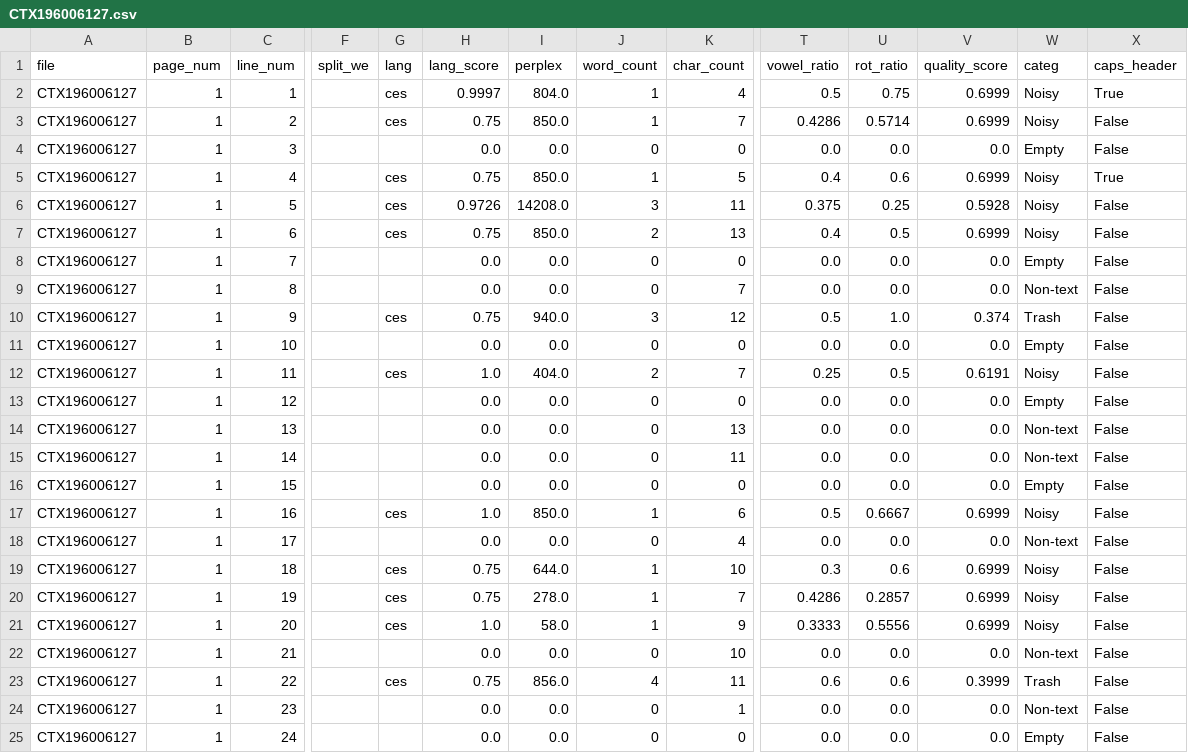
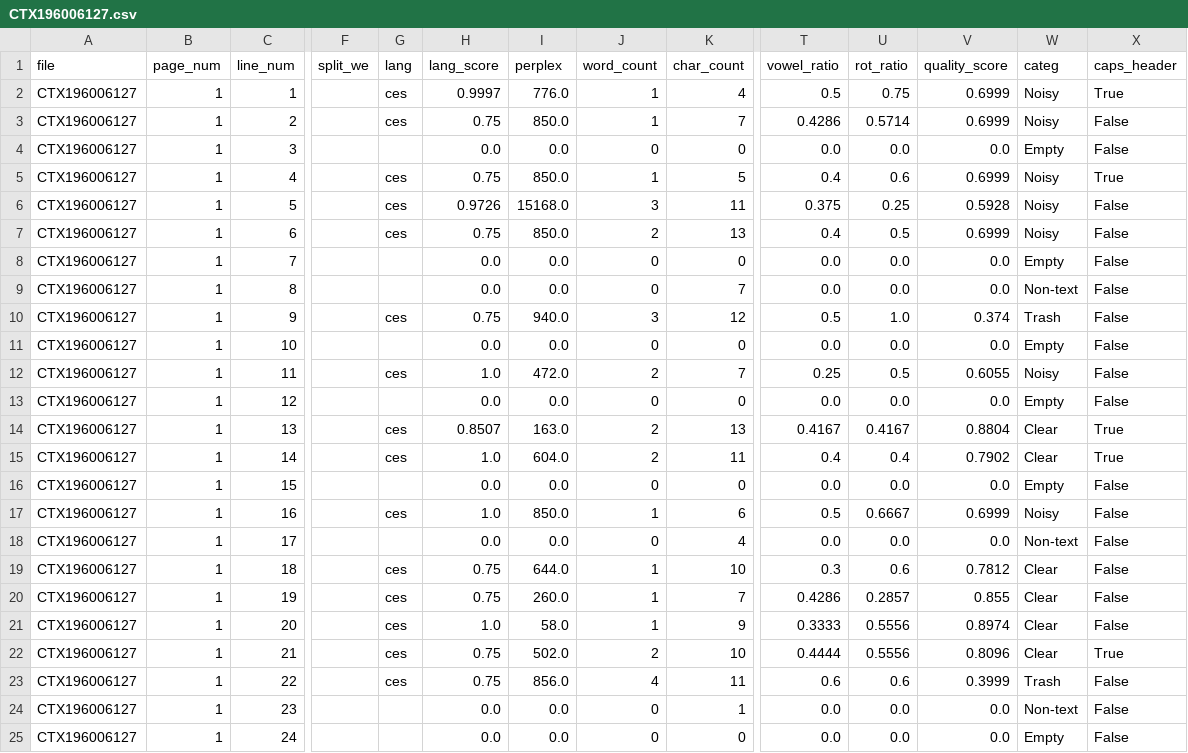
Before and after one commit to ufal/atrium-alto-postprocess, a CSV file: data_samples/DOC_LINE_QWEN_CATEG/CTX196006127.csv, drawn as a sheet; only a part is shown, gaps mark what is left out; the diff covers the shown part only; the diff names each change by its address in the sheet, - before the commit and + after, or states it on an @@ line.

```diff
--- a/data_samples/DOC_LINE_QWEN_CATEG/CTX196006127.csv
+++ b/data_samples/DOC_LINE_QWEN_CATEG/CTX196006127.csv
-I2 (perplex): 804.0
+I2 (perplex): 776.0
-I6 (perplex): 14208.0
+I6 (perplex): 15168.0
-I12 (perplex): 404.0
+I12 (perplex): 472.0
-V12 (quality_score): 0.6191
+V12 (quality_score): 0.6055
-G14:G15 (lang): (empty)
+G14:G15 (lang): ces
-H14 (lang_score): 0.0
+H14 (lang_score): 0.8507
-I14 (perplex): 0.0
+I14 (perplex): 163.0
-J14:J15 (word_count): 0
+J14:J15 (word_count): 2
-T14 (vowel_ratio): 0.0
+T14 (vowel_ratio): 0.4167
-U14 (rot_ratio): 0.0
+U14 (rot_ratio): 0.4167
-V14 (quality_score): 0.0
+V14 (quality_score): 0.8804
-W14:W15 (categ): Non-text
+W14:W15 (categ): Clear
-X14:X15 (caps_header): False
+X14:X15 (caps_header): True
-H15 (lang_score): 0.0
+H15 (lang_score): 1.0
-I15 (perplex): 0.0
+I15 (perplex): 604.0
-T15 (vowel_ratio): 0.0
+T15 (vowel_ratio): 0.4
-U15 (rot_ratio): 0.0
+U15 (rot_ratio): 0.4
-V15 (quality_score): 0.0
+V15 (quality_score): 0.7902
-V19 (quality_score): 0.6999
+V19 (quality_score): 0.7812
-W19:W21 (categ): Noisy
+W19:W21 (categ): Clear
-I20 (perplex): 278.0
+I20 (perplex): 260.0
-V20 (quality_score): 0.6999
+V20 (quality_score): 0.855
-V21 (quality_score): 0.6999
+V21 (quality_score): 0.8974
-G22 (lang): (empty)
+G22 (lang): ces
-H22 (lang_score): 0.0
+H22 (lang_score): 0.75
-I22 (perplex): 0.0
+I22 (perplex): 502.0
-J22 (word_count): 0
+J22 (word_count): 2
-T22 (vowel_ratio): 0.0
+T22 (vowel_ratio): 0.4444
-U22 (rot_ratio): 0.0
+U22 (rot_ratio): 0.5556
-V22 (quality_score): 0.0
+V22 (quality_score): 0.8096
-W22 (categ): Non-text
+W22 (categ): Clear
-X22 (caps_header): False
+X22 (caps_header): True
```
Also changed, not shown: 23 edited cells elsewhere in this file, data_samples/DOC_LINE_GPT_CATEG/CTX201405311.csv, data_samples/DOC_LINE_GPT_CATEG/CTX201601688.csv, 24 other files.
